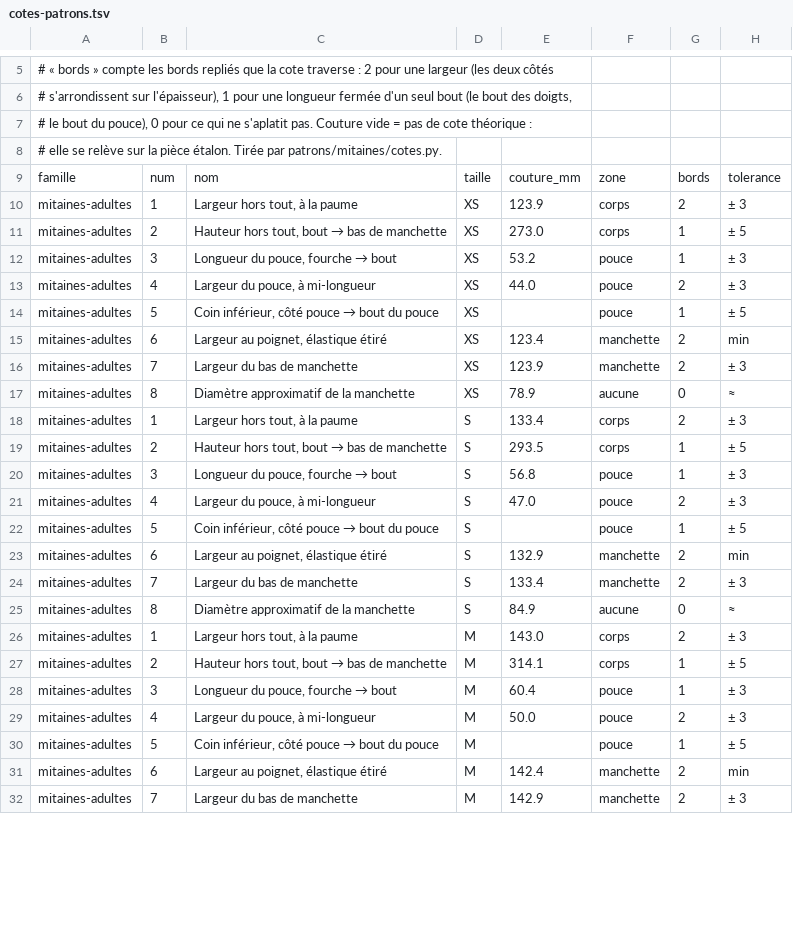
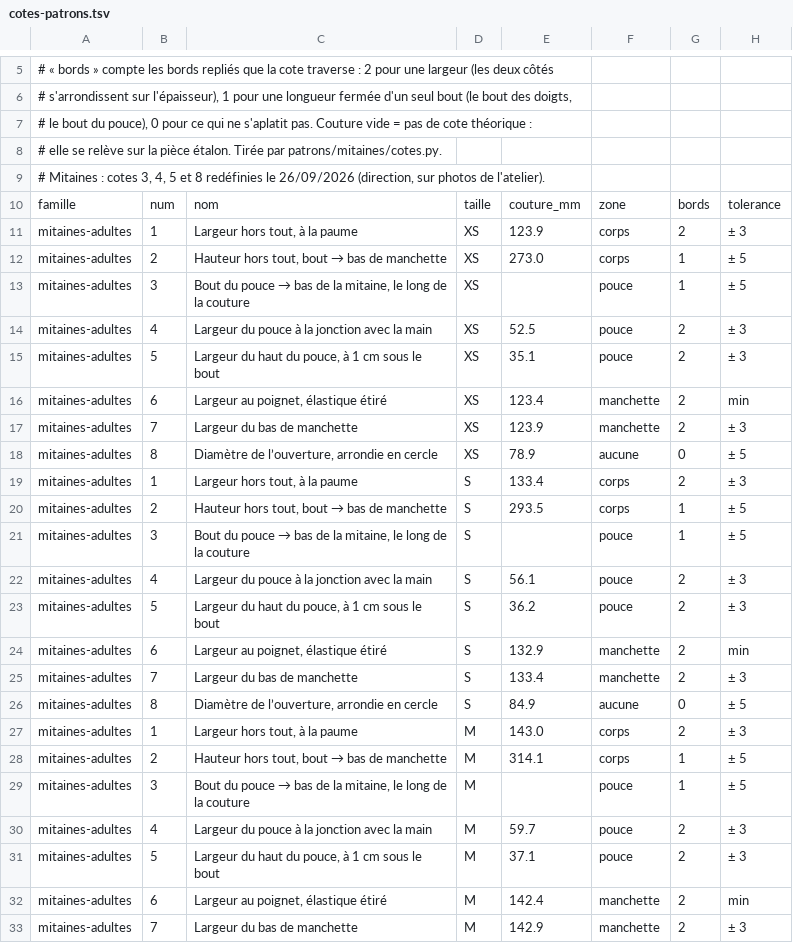
Before and after one commit to lasclay/missive-automations, a TSV file: mrp/donnees/cotes-patrons.tsv, drawn as a sheet; only a part is shown, gaps mark what is left out; the diff covers the shown part only.

```diff
--- a/mrp/donnees/cotes-patrons.tsv
+++ b/mrp/donnees/cotes-patrons.tsv
@@ -8,2 +8,3 @@
 # elle se relève sur la pièce étalon. Tirée par patrons/mitaines/cotes.py.
+# Mitaines : cotes 3, 4, 5 et 8 redéfinies le 26/09/2026 (direction, sur photos de l'atelier).
 famille	num	nom	taille	couture_mm	zone	bords	tolerance
@@ -11,21 +12,21 @@ mitaines-adultes	1	Largeur hors tout, à la paume	XS	123.9	corps	2	± 3
 mitaines-adultes	2	Hauteur hors tout, bout → bas de manchette	XS	273.0	corps	1	± 5
-mitaines-adultes	3	Longueur du pouce, fourche → bout	XS	53.2	pouce	1	± 3
-mitaines-adultes	4	Largeur du pouce, à mi-longueur	XS	44.0	pouce	2	± 3
-mitaines-adultes	5	Coin inférieur, côté pouce → bout du pouce	XS		pouce	1	± 5
+mitaines-adultes	3	Bout du pouce → bas de la mitaine, le long de la couture	XS		pouce	1	± 5
+mitaines-adultes	4	Largeur du pouce à la jonction avec la main	XS	52.5	pouce	2	± 3
+mitaines-adultes	5	Largeur du haut du pouce, à 1 cm sous le bout	XS	35.1	pouce	2	± 3
 mitaines-adultes	6	Largeur au poignet, élastique étiré	XS	123.4	manchette	2	min
 mitaines-adultes	7	Largeur du bas de manchette	XS	123.9	manchette	2	± 3
-mitaines-adultes	8	Diamètre approximatif de la manchette	XS	78.9	aucune	0	≈
+mitaines-adultes	8	Diamètre de l’ouverture, arrondie en cercle	XS	78.9	aucune	0	± 5
 mitaines-adultes	1	Largeur hors tout, à la paume	S	133.4	corps	2	± 3
 mitaines-adultes	2	Hauteur hors tout, bout → bas de manchette	S	293.5	corps	1	± 5
-mitaines-adultes	3	Longueur du pouce, fourche → bout	S	56.8	pouce	1	± 3
-mitaines-adultes	4	Largeur du pouce, à mi-longueur	S	47.0	pouce	2	± 3
-mitaines-adultes	5	Coin inférieur, côté pouce → bout du pouce	S		pouce	1	± 5
+mitaines-adultes	3	Bout du pouce → bas de la mitaine, le long de la couture	S		pouce	1	± 5
+mitaines-adultes	4	Largeur du pouce à la jonction avec la main	S	56.1	pouce	2	± 3
+mitaines-adultes	5	Largeur du haut du pouce, à 1 cm sous le bout	S	36.2	pouce	2	± 3
 mitaines-adultes	6	Largeur au poignet, élastique étiré	S	132.9	manchette	2	min
 mitaines-adultes	7	Largeur du bas de manchette	S	133.4	manchette	2	± 3
-mitaines-adultes	8	Diamètre approximatif de la manchette	S	84.9	aucune	0	≈
+mitaines-adultes	8	Diamètre de l’ouverture, arrondie en cercle	S	84.9	aucune	0	± 5
 mitaines-adultes	1	Largeur hors tout, à la paume	M	143.0	corps	2	± 3
 mitaines-adultes	2	Hauteur hors tout, bout → bas de manchette	M	314.1	corps	1	± 5
-mitaines-adultes	3	Longueur du pouce, fourche → bout	M	60.4	pouce	1	± 3
-mitaines-adultes	4	Largeur du pouce, à mi-longueur	M	50.0	pouce	2	± 3
-mitaines-adultes	5	Coin inférieur, côté pouce → bout du pouce	M		pouce	1	± 5
+mitaines-adultes	3	Bout du pouce → bas de la mitaine, le long de la couture	M		pouce	1	± 5
+mitaines-adultes	4	Largeur du pouce à la jonction avec la main	M	59.7	pouce	2	± 3
+mitaines-adultes	5	Largeur du haut du pouce, à 1 cm sous le bout	M	37.1	pouce	2	± 3
 mitaines-adultes	6	Largeur au poignet, élastique étiré	M	142.4	manchette	2	min
```
Also changed, not shown: 24 edited cells elsewhere in this file, mrp/donnees/planches-prompts.tsv, mrp/donnees/qualite-amorce.tsv, 10 other files.
